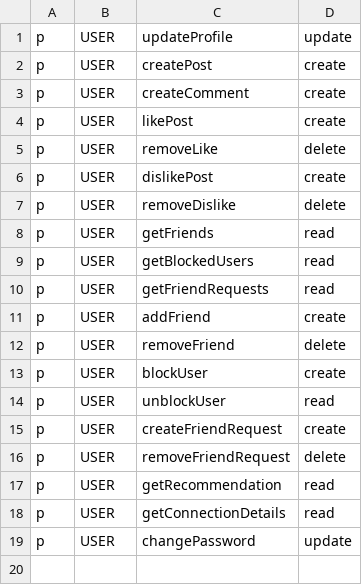
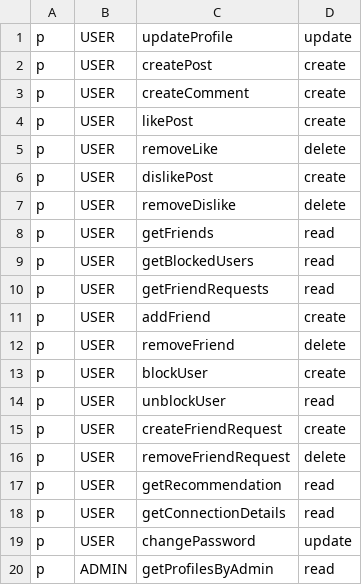
Before and after one commit to XWS-BSEP-TIM2/dislinkt-backend, a CSV file: api_gateway/security/rbac_policy.csv, drawn as a sheet.

Commit message:
feat:admin authorization example

```diff
--- a/api_gateway/security/rbac_policy.csv
+++ b/api_gateway/security/rbac_policy.csv
@@ -19 +19,2 @@ p, USER, getConnectionDetails,read
 p, USER, changePassword, update
+p, ADMIN,getProfilesByAdmin,read
```
Also changed, not shown: 1 other file.
